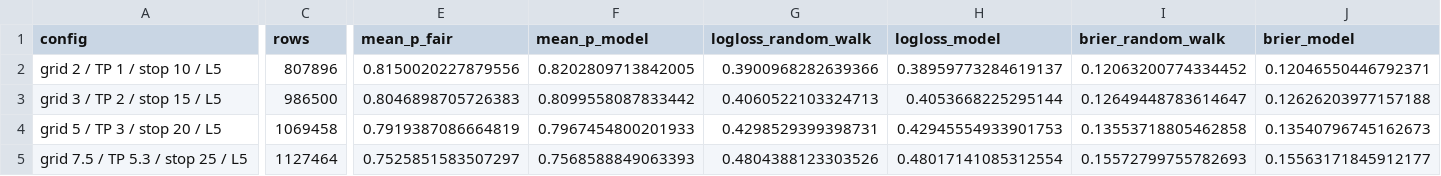
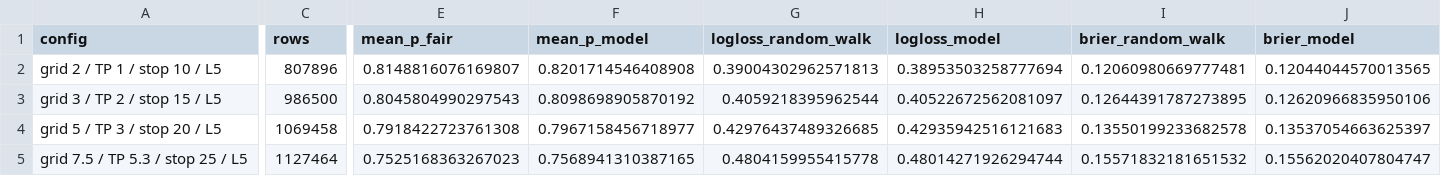
Before and after one commit to dhanush396/web, a CSV file: ea/bayesian-grid/research/results/prob_exit/prob_exit_model_eval.csv, drawn as a sheet; only a part is shown, gaps mark what is left out; the diff covers the shown part only; the diff names each change by its address in the sheet, - before the commit and + after, or states it on an @@ line.

```diff
--- a/ea/bayesian-grid/research/results/prob_exit/prob_exit_model_eval.csv
+++ b/ea/bayesian-grid/research/results/prob_exit/prob_exit_model_eval.csv
-E2 (mean_p_fair): 0.8150020227879556
+E2 (mean_p_fair): 0.8148816076169807
-F2 (mean_p_model): 0.8202809713842005
+F2 (mean_p_model): 0.8201714546408908
-G2 (logloss_random_walk): 0.3900968282639366
+G2 (logloss_random_walk): 0.39004302962571813
-H2 (logloss_model): 0.38959773284619137
+H2 (logloss_model): 0.38953503258777694
-I2 (brier_random_walk): 0.12063200774334452
+I2 (brier_random_walk): 0.12060980669777481
-J2 (brier_model): 0.12046550446792371
+J2 (brier_model): 0.12044044570013565
-E3 (mean_p_fair): 0.8046898705726383
+E3 (mean_p_fair): 0.8045804990297543
-F3 (mean_p_model): 0.8099558087833442
+F3 (mean_p_model): 0.8098698905870192
-G3 (logloss_random_walk): 0.4060522103324713
+G3 (logloss_random_walk): 0.4059218395962544
-H3 (logloss_model): 0.4053668225295144
+H3 (logloss_model): 0.40522672562081097
-I3 (brier_random_walk): 0.12649448783614647
+I3 (brier_random_walk): 0.12644391787273895
-J3 (brier_model): 0.12626203977157188
+J3 (brier_model): 0.12620966835950106
-E4 (mean_p_fair): 0.7919387086664819
+E4 (mean_p_fair): 0.7918422723761308
-F4 (mean_p_model): 0.7967454800201933
+F4 (mean_p_model): 0.7967158456718977
-G4 (logloss_random_walk): 0.4298529399398731
+G4 (logloss_random_walk): 0.42976437489326685
-H4 (logloss_model): 0.42945554933901753
+H4 (logloss_model): 0.42935942516121683
-I4 (brier_random_walk): 0.13553718805462858
+I4 (brier_random_walk): 0.13550199233682578
-J4 (brier_model): 0.13540796745162673
+J4 (brier_model): 0.13537054663625397
-E5 (mean_p_fair): 0.7525851583507297
+E5 (mean_p_fair): 0.7525168363267023
-F5 (mean_p_model): 0.7568588849063393
+F5 (mean_p_model): 0.7568941310387165
-G5 (logloss_random_walk): 0.4804388123303526
+G5 (logloss_random_walk): 0.4804159955415778
-H5 (logloss_model): 0.48017141085312554
+H5 (logloss_model): 0.48014271926294744
-I5 (brier_random_walk): 0.15572799755782693
+I5 (brier_random_walk): 0.15571832181651532
-J5 (brier_model): 0.15563171845912177
+J5 (brier_model): 0.15562020407804747
```
Also changed, not shown: 73 edited cells elsewhere in this file, ea/bayesian-grid/research/results/prob_exit/prob_exit_backtests_fixed.csv, ea/bayesian-grid/research/results/prob_exit/prob_exit_backtests_usd100.csv, 11 other files.
